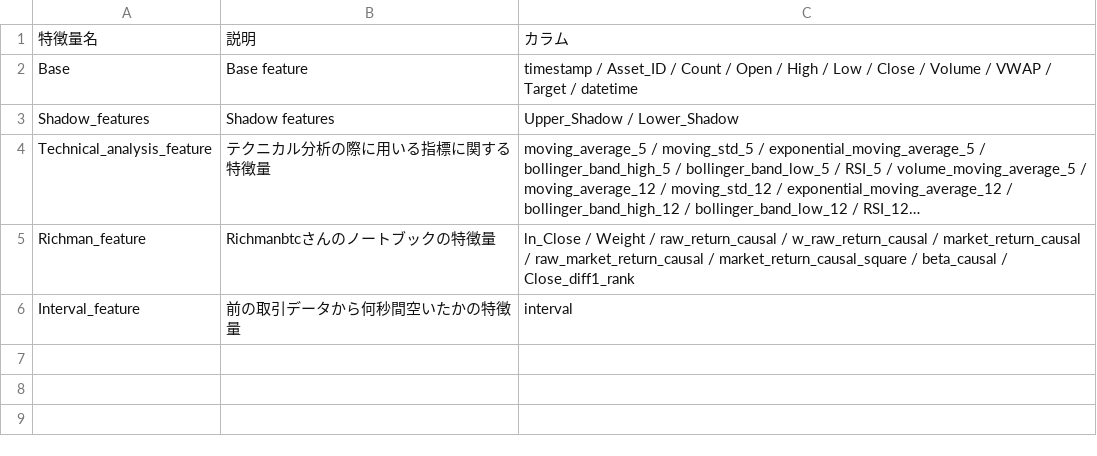
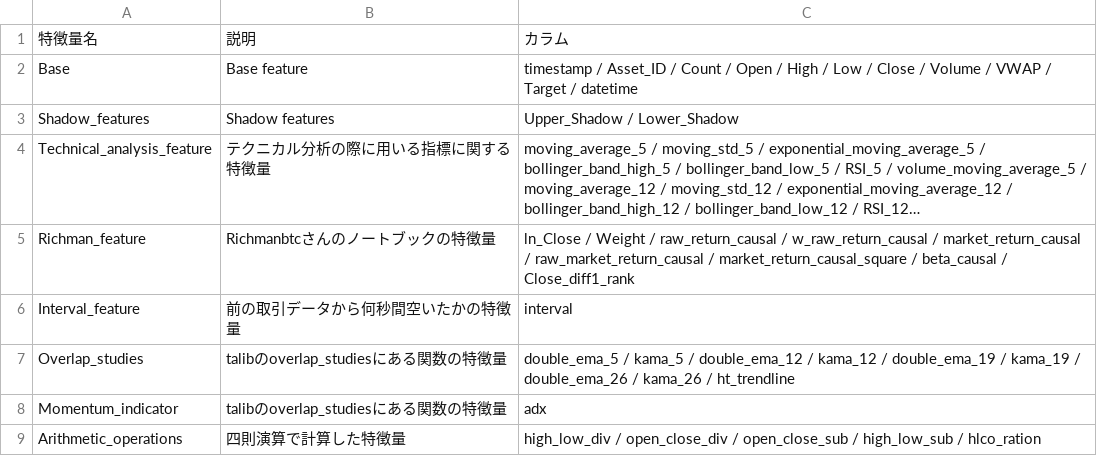
Before and after one commit to tenten0727/g_research_crypto, a CSV file: features/_feature_memo.csv, drawn as a sheet; long unchanged cells end in …; the diff names each change by its address in the sheet, - before the commit and + after, or states it on an @@ line.

```diff
--- a/features/_feature_memo.csv
+++ b/features/_feature_memo.csv
+row 7: Overlap_studies | talibのoverlap_studiesにある関数の特徴量 | double_ema_5 / kama_5 / double_ema_12 / kama_12 / double_ema_19 / kama_19 / double_ema_26 / kama_26 / ht_trendline
+row 8: Momentum_indicator | talibのoverlap_studiesにある関数の特徴量 | adx
+row 9: Arithmetic_operations | 四則演算で計算した特徴量 | high_low_div / open_close_div / open_close_sub / high_low_sub / hlco_ration
```
Also changed, not shown: 5 other files.
